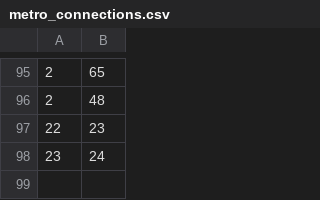
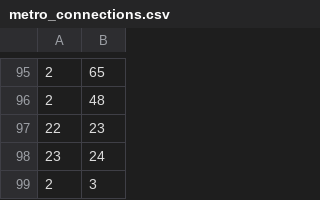
Before and after one commit to Dawars/munich_new_metro_pbd, a CSV file: data/metro_connections.csv, drawn as a sheet; only a part is shown, gaps mark what is left out.

Commit message:
Add garching connection

```diff
--- a/data/metro_connections.csv
+++ b/data/metro_connections.csv
@@ -98 +98,2 @@
 23;24
+2;3
```
